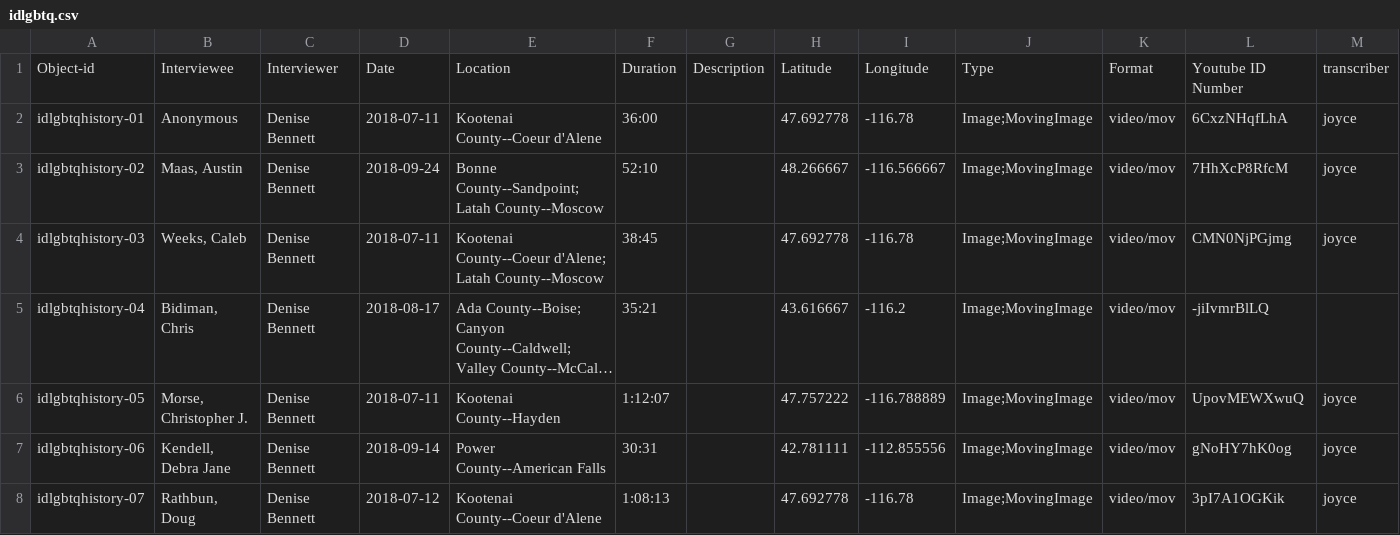
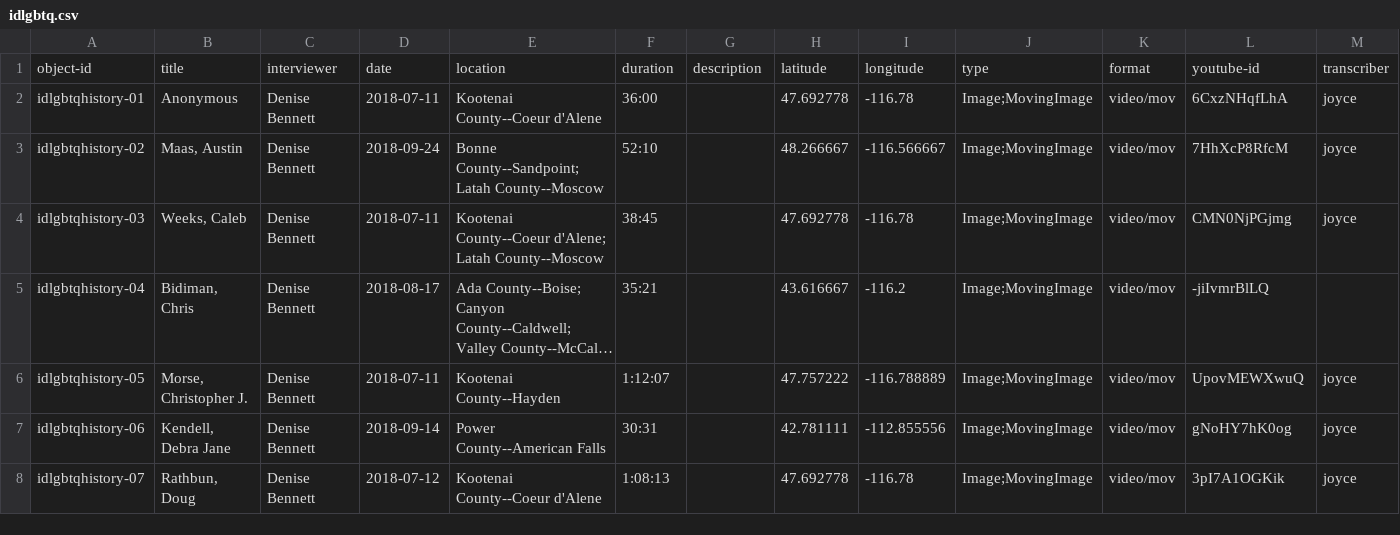
Before and after one commit to uidaholib/queered_source_original, a CSV file: _data/idlgbtq.csv, drawn as a sheet; only a part is shown; long unchanged cells end in …; removed rows and columns are numbered as before the commit, all else as after; rows hold the shown columns only; the diff names each change by its address in the sheet, - before the commit and + after, or states it on an @@ line.

```diff
--- a/_data/idlgbtq.csv
+++ b/_data/idlgbtq.csv
-row 1: Object-id | Interviewee | Interviewer | Date | Location | Duration | Description | Latitude | Longitude | Type | Format | Youtube ID Number | transcriber
+row 1: object-id | title | interviewer | date | location | duration | description | latitude | longitude | type | format | youtube-id | transcriber
```
Also changed, not shown: _data/metadata-config.csv, 3 other files.
